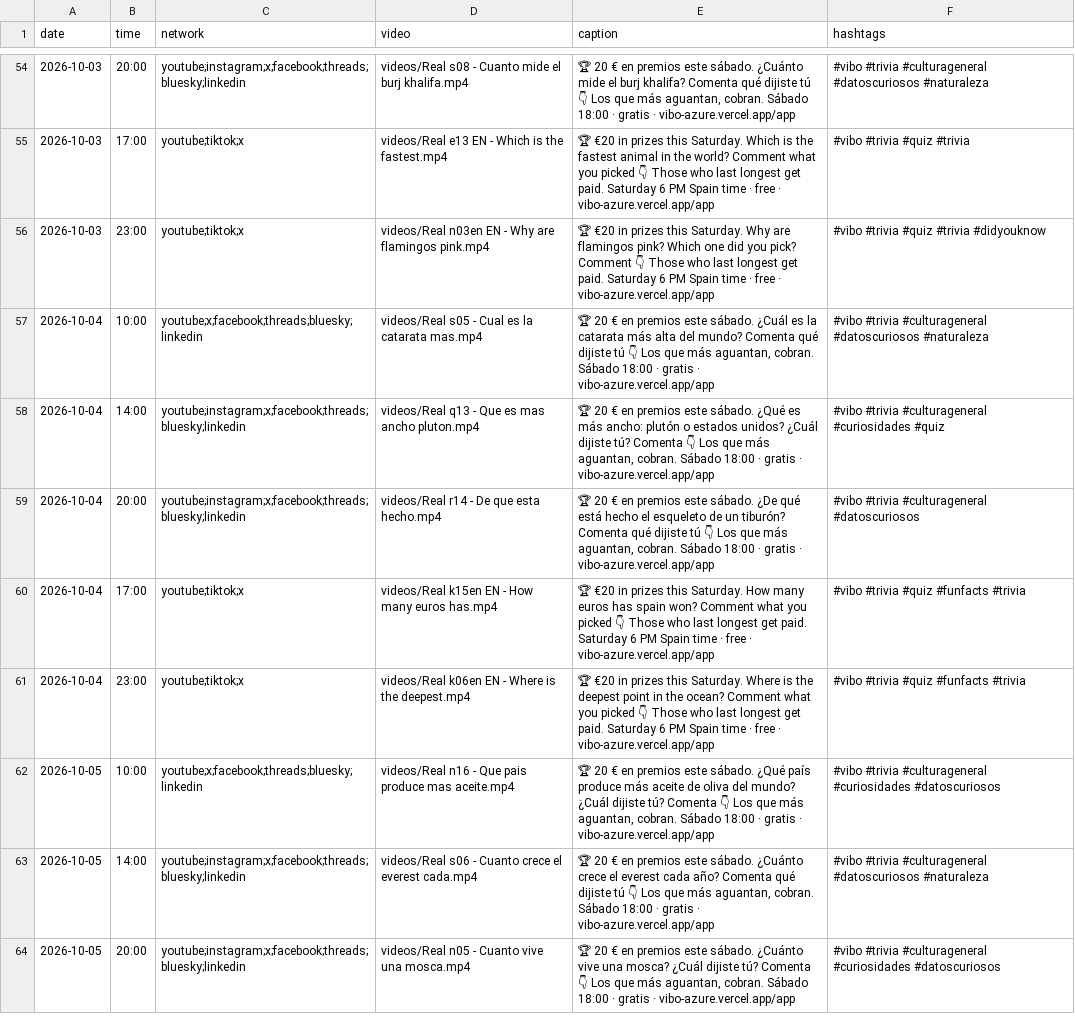
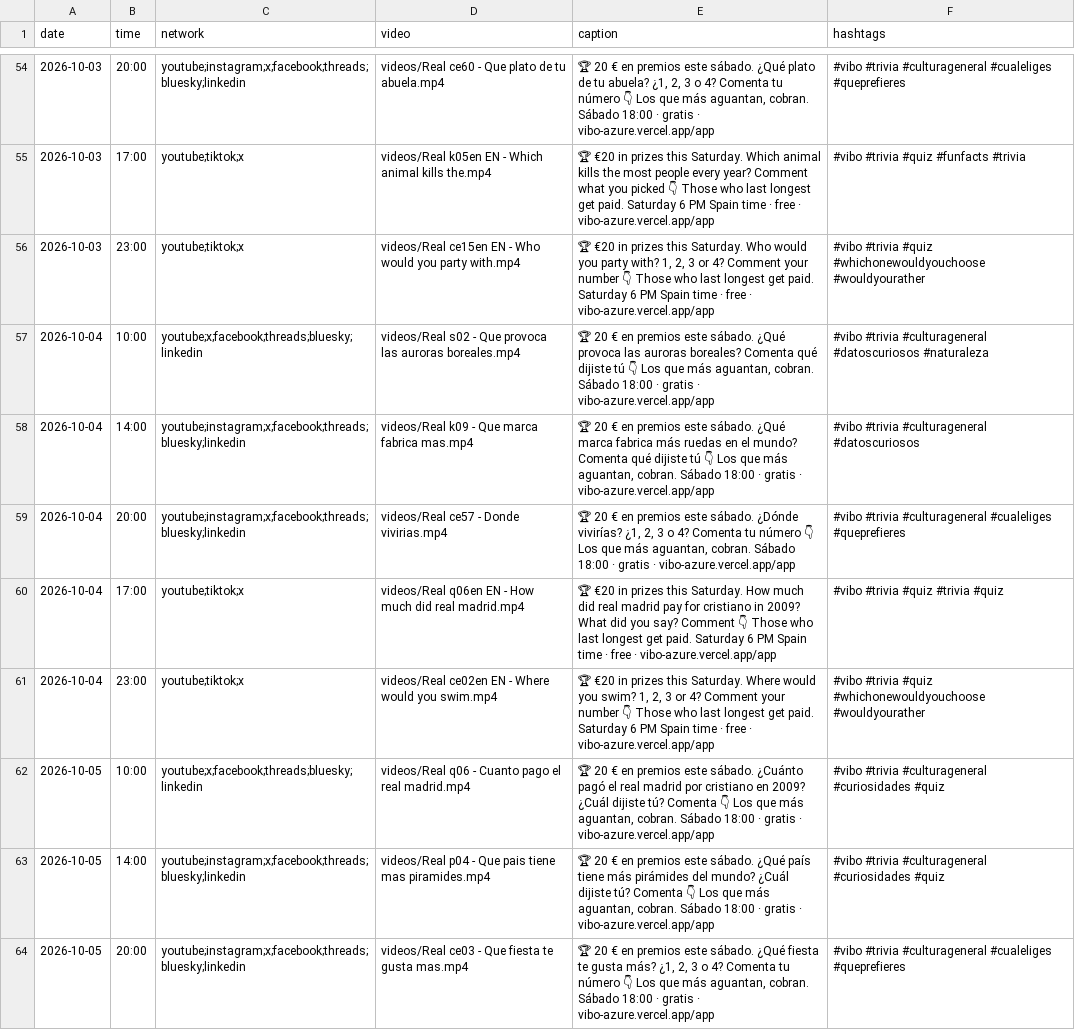
Before and after one commit to pepelu608-commits/vibo-redes, a CSV file: scripts/social/schedule.csv, drawn as a sheet; only a part is shown, gaps mark what is left out; the diff covers the shown part only; the diff names each change by its address in the sheet, - before the commit and + after, or states it on an @@ line.

```diff
--- a/scripts/social/schedule.csv
+++ b/scripts/social/schedule.csv
-D54 (video): videos/Real s08 - Cuanto mide el burj khalifa.mp4
+D54 (video): videos/Real ce60 - Que plato de tu abuela.mp4
-E54 (caption): …este sábado. ¿Cuánto mide el burj khalifa? Comenta qué dijiste tú 👇 Los…
+E54 (caption): …este sábado. ¿Qué plato de tu abuela? ¿1, 2, 3 o 4? Comenta tu número 👇 Los…
-F54 (hashtags): …#trivia #culturageneral #datoscuriosos #naturaleza
+F54 (hashtags): …#trivia #culturageneral #cualeliges #queprefieres
-D55 (video): videos/Real e13 EN - Which is the fastest.mp4
+D55 (video): videos/Real k05en EN - Which animal kills the.mp4
-E55 (caption): …Saturday. Which is the fastest animal in the world? Comment what…
+E55 (caption): …Saturday. Which animal kills the most people every year? Comment what…
-F55 (hashtags): #vibo #trivia #quiz #trivia
+F55 (hashtags): #vibo #trivia #quiz #funfacts #trivia
-D56 (video): videos/Real n03en EN - Why are flamingos pink.mp4
+D56 (video): videos/Real ce15en EN - Who would you party with.mp4
-E56 (caption): …this Saturday. Why are flamingos pink? Which one did you pick? Comment 👇 Those…
+E56 (caption): …this Saturday. Who would you party with? 1, 2, 3 or 4? Comment your number 👇 Those…
-F56 (hashtags): …#trivia #quiz #trivia #didyouknow
+F56 (hashtags): …#trivia #quiz #whichonewouldyouchoose #wouldyourather
-D57 (video): videos/Real s05 - Cual es la catarata mas.mp4
+D57 (video): videos/Real s02 - Que provoca las auroras boreales.mp4
-E57 (caption): …este sábado. ¿Cuál es la catarata más alta del mundo? Comenta qué…
+E57 (caption): …este sábado. ¿Qué provoca las auroras boreales? Comenta qué…
-D58 (video): videos/Real q13 - Que es mas ancho pluton.mp4
+D58 (video): videos/Real k09 - Que marca fabrica mas.mp4
-E58 (caption): …sábado. ¿Qué es más ancho: plutón o estados unidos? ¿Cuál dijiste tú? Comenta 👇 Los…
+E58 (caption): …sábado. ¿Qué marca fabrica más ruedas en el mundo? Comenta qué dijiste tú 👇 Los…
-F58 (hashtags): …#trivia #culturageneral #curiosidades #quiz
+F58 (hashtags): …#trivia #culturageneral #datoscuriosos
-D59 (video): videos/Real r14 - De que esta hecho.mp4
+D59 (video): videos/Real ce57 - Donde vivirias.mp4
-E59 (caption): …este sábado. ¿De qué está hecho el esqueleto de un tiburón? Comenta qué dijiste tú 👇 Los…
+E59 (caption): …este sábado. ¿Dónde vivirías? ¿1, 2, 3 o 4? Comenta tu número 👇 Los…
-F59 (hashtags): …#trivia #culturageneral #datoscuriosos
+F59 (hashtags): …#trivia #culturageneral #cualeliges #queprefieres
-D60 (video): videos/Real k15en EN - How many euros has.mp4
+D60 (video): videos/Real q06en EN - How much did real madrid.mp4
-E60 (caption): …Saturday. How many euros has spain won? Comment what you picked 👇 Those…
+E60 (caption): …Saturday. How much did real madrid pay for cristiano in 2009? What did you say? Comment 👇 Those…
-F60 (hashtags): #vibo #trivia #quiz #funfacts #trivia
+F60 (hashtags): #vibo #trivia #quiz #trivia #quiz
-D61 (video): videos/Real k06en EN - Where is the deepest.mp4
+D61 (video): videos/Real ce02en EN - Where would you swim.mp4
-E61 (caption): …Saturday. Where is the deepest point in the ocean? Comment what you picked 👇 Those…
+E61 (caption): …Saturday. Where would you swim? 1, 2, 3 or 4? Comment your number 👇 Those…
-F61 (hashtags): …#trivia #quiz #funfacts #trivia
+F61 (hashtags): …#trivia #quiz #whichonewouldyouchoose #wouldyourather
-D62 (video): videos/Real n16 - Que pais produce mas aceite.mp4
+D62 (video): videos/Real q06 - Cuanto pago el real madrid.mp4
-E62 (caption): …este sábado. ¿Qué país produce más aceite de oliva del mundo? ¿Cuál dijiste…
+E62 (caption): …este sábado. ¿Cuánto pagó el real madrid por cristiano en 2009? ¿Cuál dijiste…
-F62 (hashtags): …#culturageneral #curiosidades #datoscuriosos
+F62 (hashtags): …#culturageneral #curiosidades #quiz
-D63 (video): videos/Real s06 - Cuanto crece el everest cada.mp4
+D63 (video): videos/Real p04 - Que pais tiene mas piramides.mp4
-E63 (caption): …este sábado. ¿Cuánto crece el everest cada año? Comenta qué dijiste tú 👇 Los…
+E63 (caption): …este sábado. ¿Qué país tiene más pirámides del mundo? ¿Cuál dijiste tú? Comenta 👇 Los…
-F63 (hashtags): …#trivia #culturageneral #datoscuriosos #naturaleza
+F63 (hashtags): …#trivia #culturageneral #curiosidades #quiz
-D64 (video): videos/Real n05 - Cuanto vive una mosca.mp4
+D64 (video): videos/Real ce03 - Que fiesta te gusta mas.mp4
-E64 (caption): …este sábado. ¿Cuánto vive una mosca? ¿Cuál dijiste tú? Comenta 👇 Los…
+E64 (caption): …este sábado. ¿Qué fiesta te gusta más? ¿1, 2, 3 o 4? Comenta tu número 👇 Los…
-F64 (hashtags): …#trivia #culturageneral #curiosidades #datoscuriosos
+F64 (hashtags): …#trivia #culturageneral #cualeliges #queprefieres
```
Also changed, not shown: 147 edited cells elsewhere in this file, 1 other file.
